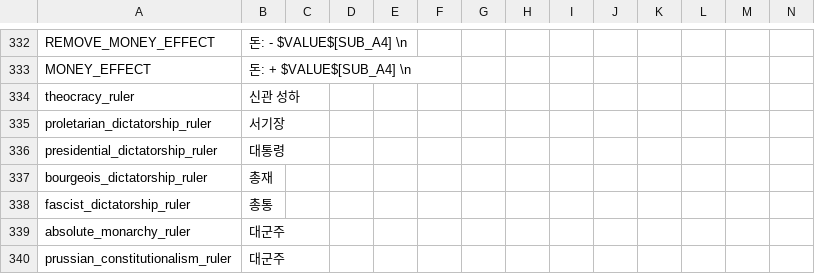
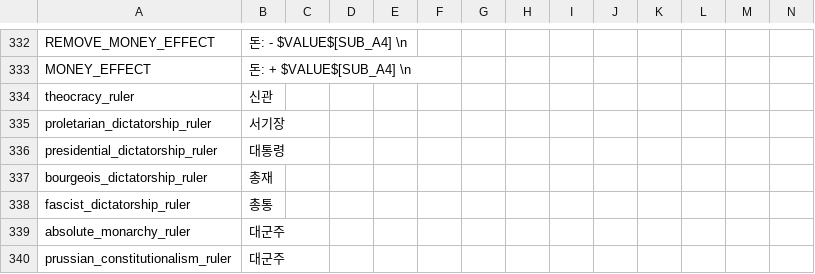
Before and after one commit to kimjeon-il/-Historical-Project-Mod-Korean-Patch, a CSV file: localisation/00_HPM_Misc.csv, drawn as a sheet; only a part is shown, gaps mark what is left out.

Commit message:
Update 00_HPM_Misc.csv

```diff
--- a/localisation/00_HPM_Misc.csv
+++ b/localisation/00_HPM_Misc.csv
@@ -333,3 +333,3 @@ REMOVE_MONEY_EFFECT; 돈: - $VALUE$[SUB_A4] \n;;;;;;;;;;;;;
 MONEY_EFFECT;돈: + $VALUE$[SUB_A4] \n;;;;;;;;;;;;;
-theocracy_ruler;신관 성하;;;;;;;;;;;;;
+theocracy_ruler;신관;;;;;;;;;;;;;
 proletarian_dictatorship_ruler;서기장;;;;;;;;;;;;;
```
